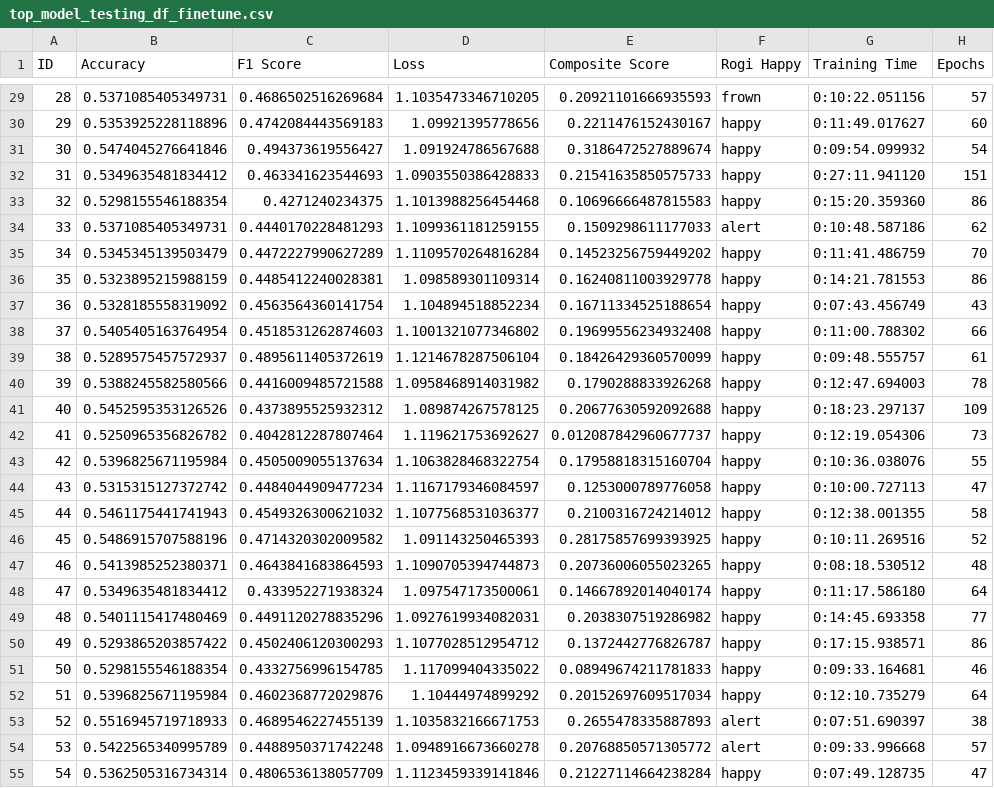
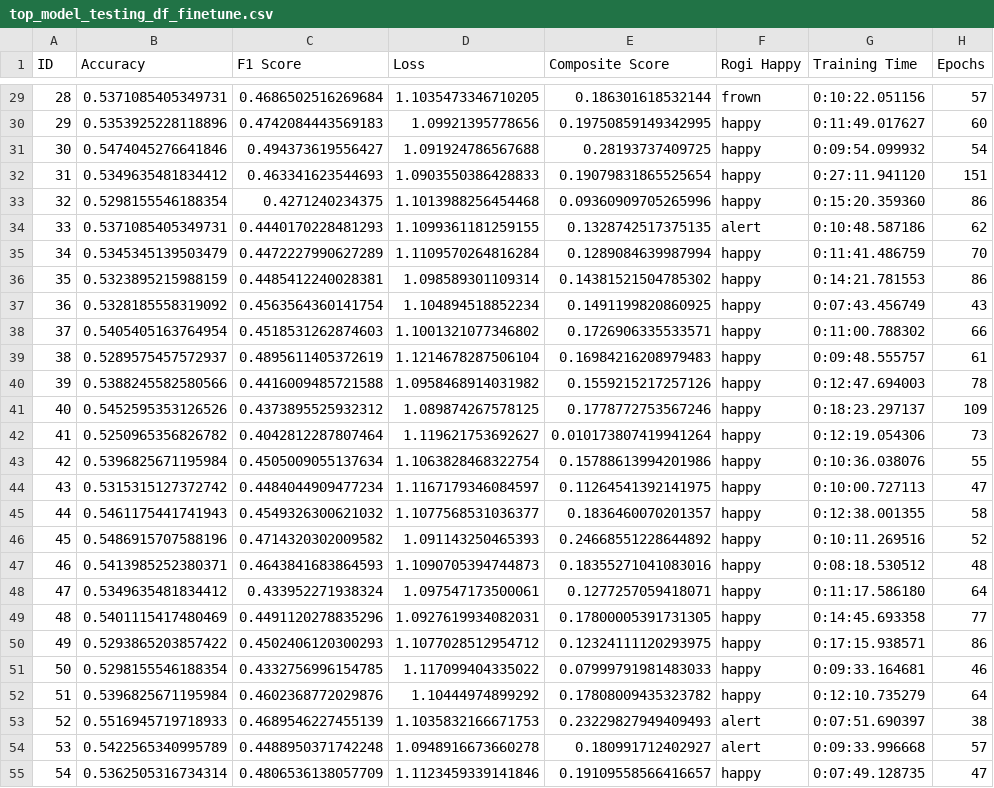
Before and after one commit to dougrandrade/Dog_Emotions_CNN_Repo, a CSV file: top_model_testing_df_finetune.csv, drawn as a sheet; only a part is shown, gaps mark what is left out; the diff covers the shown part only; the diff names each change by its address in the sheet, - before the commit and + after, or states it on an @@ line.

```diff
--- a/top_model_testing_df_finetune.csv
+++ b/top_model_testing_df_finetune.csv
-E29 (Composite Score): 0.20921101666935593
+E29 (Composite Score): 0.186301618532144
-E30 (Composite Score): 0.2211476152430167
+E30 (Composite Score): 0.19750859149342995
-E31 (Composite Score): 0.3186472527889674
+E31 (Composite Score): 0.28193737409725
-E32 (Composite Score): 0.21541635850575733
+E32 (Composite Score): 0.19079831865525654
-E33 (Composite Score): 0.10696666487815583
+E33 (Composite Score): 0.09360909705265996
-E34 (Composite Score): 0.1509298611177033
+E34 (Composite Score): 0.1328742517375135
-E35 (Composite Score): 0.14523256759449202
+E35 (Composite Score): 0.1289084639987994
-E36 (Composite Score): 0.16240811003929778
+E36 (Composite Score): 0.14381521504785302
-E37 (Composite Score): 0.16711334525188654
+E37 (Composite Score): 0.1491199820860925
-E38 (Composite Score): 0.19699556234932408
+E38 (Composite Score): 0.1726906335533571
-E39 (Composite Score): 0.18426429360570099
+E39 (Composite Score): 0.16984216208979483
-E40 (Composite Score): 0.1790288833926268
+E40 (Composite Score): 0.1559215217257126
-E41 (Composite Score): 0.20677630592092688
+E41 (Composite Score): 0.1778772753567246
-E42 (Composite Score): 0.012087842960677737
+E42 (Composite Score): 0.010173807419941264
-E43 (Composite Score): 0.17958818315160704
+E43 (Composite Score): 0.15788613994201986
-E44 (Composite Score): 0.1253000789776058
+E44 (Composite Score): 0.11264541392141975
-E45 (Composite Score): 0.2100316724214012
+E45 (Composite Score): 0.1836460070201357
-E46 (Composite Score): 0.28175857699393925
+E46 (Composite Score): 0.24668551228644892
-E47 (Composite Score): 0.20736006055023265
+E47 (Composite Score): 0.18355271041083016
-E48 (Composite Score): 0.14667892014040174
+E48 (Composite Score): 0.1277257059418071
-E49 (Composite Score): 0.2038307519286982
+E49 (Composite Score): 0.17800005391731305
-E50 (Composite Score): 0.1372442776826787
+E50 (Composite Score): 0.12324111120293975
-E51 (Composite Score): 0.08949674211781833
+E51 (Composite Score): 0.07999791981483033
-E52 (Composite Score): 0.20152697609517034
+E52 (Composite Score): 0.17808009435323782
-E53 (Composite Score): 0.2655478335887893
+E53 (Composite Score): 0.23229827949409493
-E54 (Composite Score): 0.20768850571305772
+E54 (Composite Score): 0.180991712402927
-E55 (Composite Score): 0.21227114664238284
+E55 (Composite Score): 0.19109558566416657
```
Also changed, not shown: 6 added rows and 33 edited cells elsewhere in this file, 7 other files.
